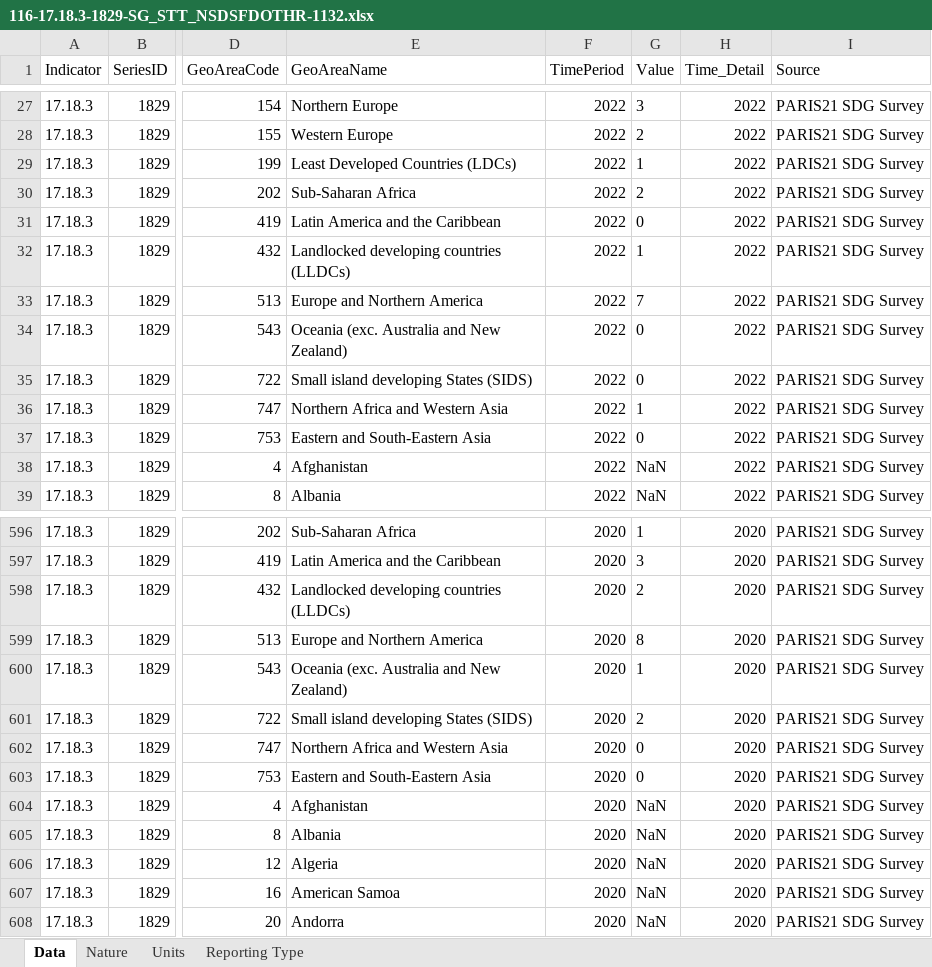
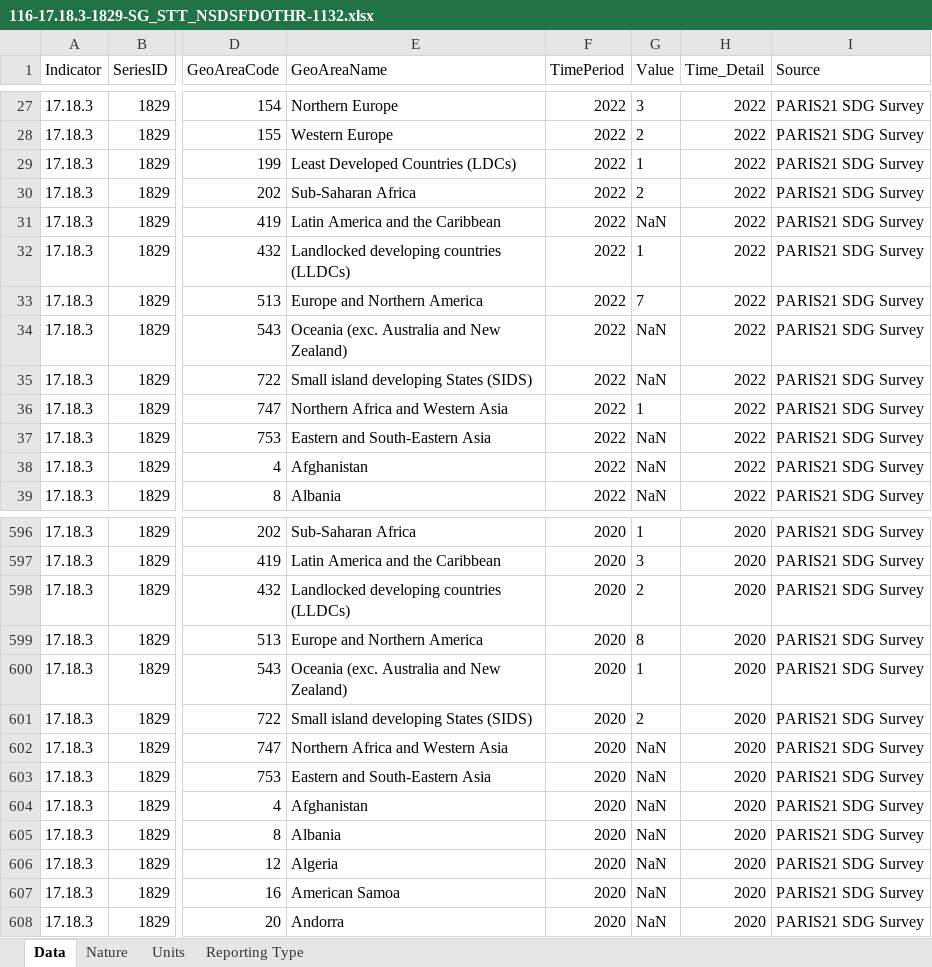
Before and after one commit to tian-y/SDG_collection_2022, an Excel workbook: Output/2023/116-17.18.3-1829-SG_STT_NSDSFDOTHR-1132.xlsx, sheet Data, drawn as a sheet; only a part is shown, gaps mark what is left out; values as stored, in another font and other column widths than the file's, no borders; the diff covers the shown part only; the diff names each change by its address in the sheet, - before the commit and + after, or states it on an @@ line.

```diff
--- a/Output/2023/116-17.18.3-1829-SG_STT_NSDSFDOTHR-1132.xlsx (sheet Data)
+++ b/Output/2023/116-17.18.3-1829-SG_STT_NSDSFDOTHR-1132.xlsx (sheet Data)
-G31 (Value): 0
+G31 (Value): NaN
-G34:G35 (Value): 0
+G34:G35 (Value): NaN
-G37 (Value): 0
+G37 (Value): NaN
-G602:G603 (Value): 0
+G602:G603 (Value): NaN
```
Also changed, not shown: 55 edited cells elsewhere in this sheet, Output/2023/116-17.18.2-1827-SG_STT_FPOS-1132.xlsx, Output/2023/116-17.18.3-1592-SG_STT_NSDSFDGVT-1132.xlsx, 8 other files.
